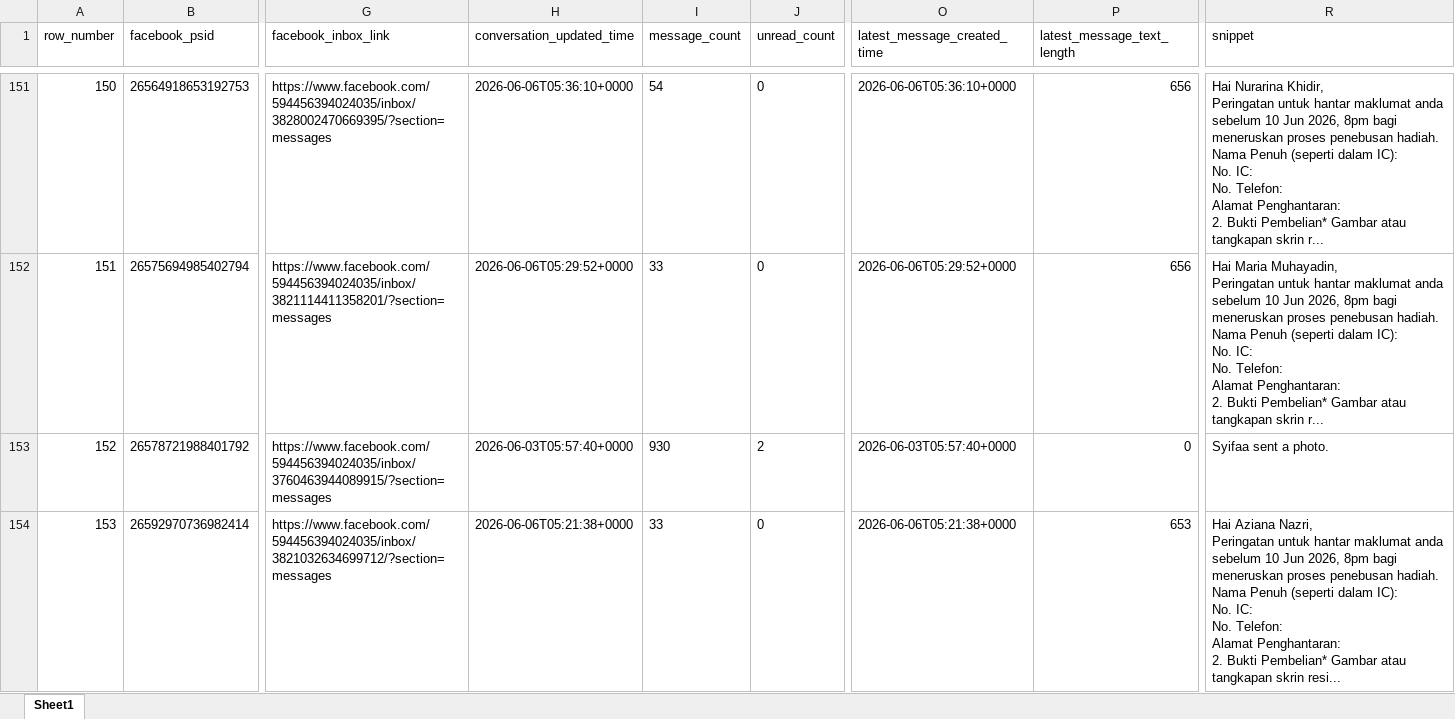
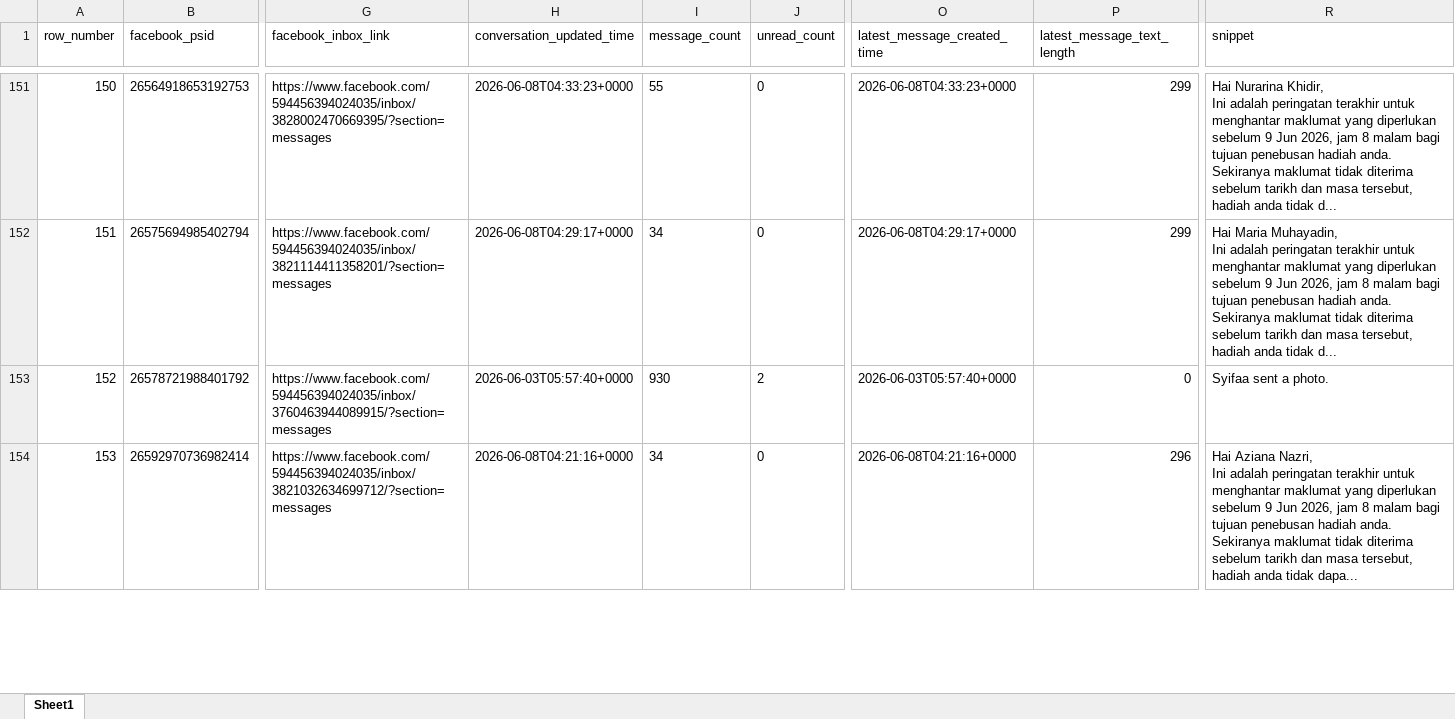
Before and after one commit to amrixahmad/tropicana-contest-analysis, an Excel workbook: outputs/200_winners_psid_name_lookup.xlsx, sheet Sheet1, drawn as a sheet; only a part is shown, gaps mark what is left out; values as stored, in another font and other column widths than the file's, no borders; ↵ is a line break in a cell; the diff covers the shown part only; the diff names each change by its address in the sheet, - before the commit and + after, or states it on an @@ line.

```diff
--- a/outputs/200_winners_psid_name_lookup.xlsx (sheet Sheet1)
+++ b/outputs/200_winners_psid_name_lookup.xlsx (sheet Sheet1)
-H151 (conversation_updated_time): 2026-06-06T05:36:10+0000
+H151 (conversation_updated_time): 2026-06-08T04:33:23+0000
-I151 (message_count): 54
+I151 (message_count): 55
-O151 (latest_message_created_time): 2026-06-06T05:36:10+0000
+O151 (latest_message_created_time): 2026-06-08T04:33:23+0000
-P151:P152 (latest_message_text_length): 656
+P151:P152 (latest_message_text_length): 299
-R151 (snippet): …Nurarina Khidir, ↵ Peringatan untuk hantar maklumat anda sebelum 10 Jun 2026, 8pm bagi meneruskan proses penebusan hadiah. ↵ Nama Penuh (seperti dalam IC): ↵ No. IC: ↵ No. Telefon: ↵ Alamat Penghantaran: ↵ 2. Bukti Pembelian* Gambar atau tangkapan skrin r...
+R151 (snippet): …Nurarina Khidir, ↵ Ini adalah peringatan terakhir untuk menghantar maklumat yang diperlukan sebelum 9 Jun 2026, jam 8 malam bagi tujuan penebusan hadiah anda. ↵ Sekiranya maklumat tidak diterima sebelum tarikh dan masa tersebut, hadiah anda tidak d...
-H152 (conversation_updated_time): 2026-06-06T05:29:52+0000
+H152 (conversation_updated_time): 2026-06-08T04:29:17+0000
-I152 (message_count): 33
+I152 (message_count): 34
-O152 (latest_message_created_time): 2026-06-06T05:29:52+0000
+O152 (latest_message_created_time): 2026-06-08T04:29:17+0000
-R152 (snippet): …Maria Muhayadin, ↵ Peringatan untuk hantar maklumat anda sebelum 10 Jun 2026, 8pm bagi meneruskan proses penebusan hadiah. ↵ Nama Penuh (seperti dalam IC): ↵ No. IC: ↵ No. Telefon: ↵ Alamat Penghantaran: ↵ 2. Bukti Pembelian* Gambar atau tangkapan skrin r...
+R152 (snippet): …Maria Muhayadin, ↵ Ini adalah peringatan terakhir untuk menghantar maklumat yang diperlukan sebelum 9 Jun 2026, jam 8 malam bagi tujuan penebusan hadiah anda. ↵ Sekiranya maklumat tidak diterima sebelum tarikh dan masa tersebut, hadiah anda tidak d...
-H154 (conversation_updated_time): 2026-06-06T05:21:38+0000
+H154 (conversation_updated_time): 2026-06-08T04:21:16+0000
-I154 (message_count): 33
+I154 (message_count): 34
-O154 (latest_message_created_time): 2026-06-06T05:21:38+0000
+O154 (latest_message_created_time): 2026-06-08T04:21:16+0000
-P154 (latest_message_text_length): 653
+P154 (latest_message_text_length): 296
-R154 (snippet): …Aziana Nazri, ↵ Peringatan untuk hantar maklumat anda sebelum 10 Jun 2026, 8pm bagi meneruskan proses penebusan hadiah. ↵ Nama Penuh (seperti dalam IC): ↵ No. IC: ↵ No. Telefon: ↵ Alamat Penghantaran: ↵ 2. Bukti Pembelian* Gambar atau tangkapan skrin resi...
+R154 (snippet): …Aziana Nazri, ↵ Ini adalah peringatan terakhir untuk menghantar maklumat yang diperlukan sebelum 9 Jun 2026, jam 8 malam bagi tujuan penebusan hadiah anda. ↵ Sekiranya maklumat tidak diterima sebelum tarikh dan masa tersebut, hadiah anda tidak dapa...
```
Also changed, not shown: 345 edited cells elsewhere in this sheet, outputs/final_consolation_200_with_journal_replacements_manychat_enriched.xlsx, outputs/second_outreach_non_replies.xlsx, 2 other files.
